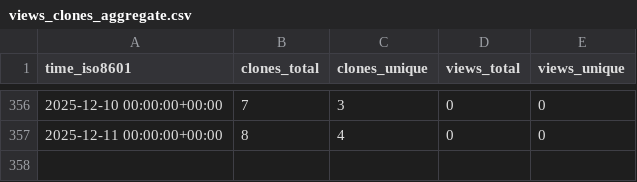
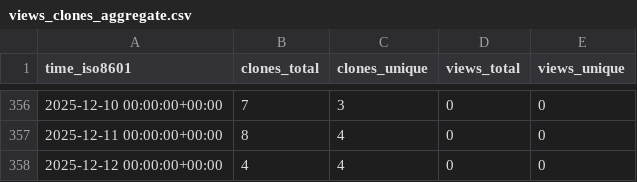
Before and after one commit to cubicleguy/imu_pj_logger, a CSV file: cubicleguy/imu_pj_logger/ghrs-data/views_clones_aggregate.csv, drawn as a sheet; only a part is shown, gaps mark what is left out.

```diff
--- a/cubicleguy/imu_pj_logger/ghrs-data/views_clones_aggregate.csv
+++ b/cubicleguy/imu_pj_logger/ghrs-data/views_clones_aggregate.csv
@@ -357 +357,2 @@ time_iso8601,clones_total,clones_unique,views_total,views_unique
 2025-12-11 00:00:00+00:00,8,4,0,0
+2025-12-12 00:00:00+00:00,4,4,0,0
```
Also changed, not shown: 1 other file.
